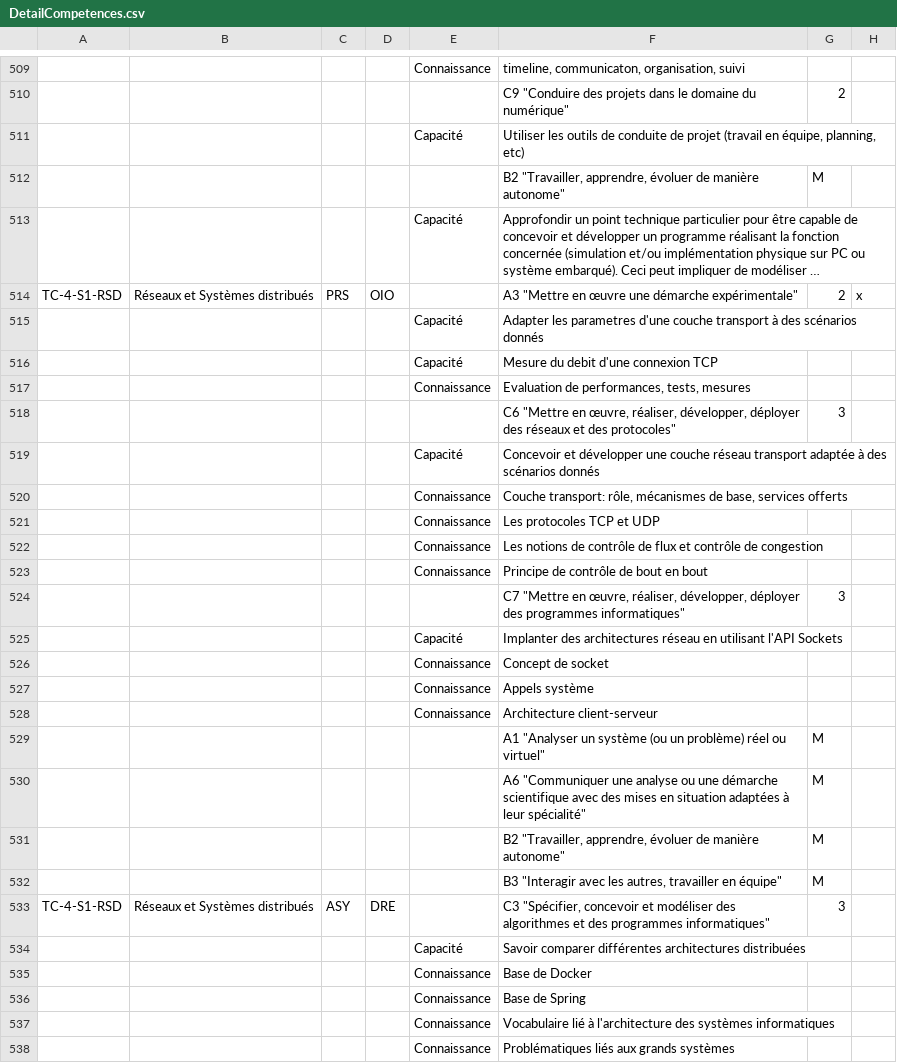
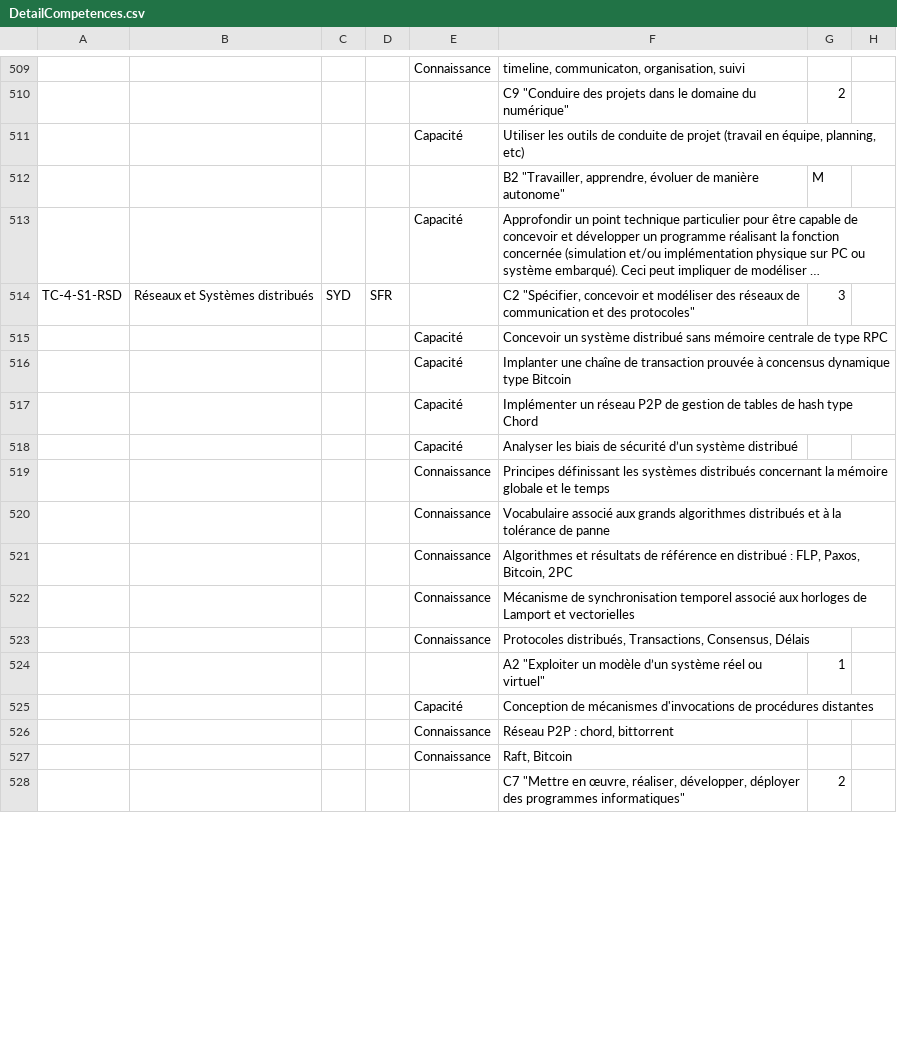
Before and after one commit to sfrenot/competence, a CSV file: importScolpeda/TC/DetailCompetences.csv, drawn as a sheet; only a part is shown, gaps mark what is left out; long unchanged cells end in …; removed rows and columns are numbered as before the commit, all else as after; the diff covers the shown part only; the diff names each change by its address in the sheet, - before the commit and + after, or states it on an @@ line.

```diff
--- a/importScolpeda/TC/DetailCompetences.csv
+++ b/importScolpeda/TC/DetailCompetences.csv
-C514: PRS
+C514: SYD
-D514: OIO
+D514: SFR
-F514: A3 "Mettre en œuvre une démarche expérimentale"
+F514: C2 "Spécifier, concevoir et modéliser des réseaux de communication et des protocoles"
-G514: 2
+G514: 3
-H514: x
+H514: (empty)
-F515: Adapter les parametres d'une couche transport à des scénarios donnés
+F515: Concevoir un système distribué sans mémoire centrale de type RPC
-F516: Mesure du debit d'une connexion TCP
+F516: Implanter une chaîne de transaction prouvée à concensus dynamique type Bitcoin
-row 517:  |  |  |  | Connaissance | Evaluation de performances, tests, mesures
-row 518:  |  |  |  |  | C6 "Mettre en œuvre, réaliser, développer, déployer des réseaux et des protocoles" | 3
-F517: Concevoir et développer une couche réseau transport adaptée à des scénarios donnés
+F517: Implémenter un réseau P2P de gestion de tables de hash type Chord
@@ row 583 moved to row 518: Capacité @@
-F519: Couche transport: rôle, mécanismes de base, services offerts
+F519: Principes définissant les systèmes distribués concernant la mémoire globale et le temps
-row 521:  |  |  |  | Connaissance | Les protocoles TCP et UDP
-F520: Les notions de contrôle de flux et contrôle de congestion
+F520: Vocabulaire associé aux grands algorithmes distribués et à la tolérance de panne
-F521: Principe de contrôle de bout en bout
+F521: Algorithmes et résultats de référence en distribué : FLP, Paxos, Bitcoin, 2PC
-row 524:  |  |  |  |  | C7 "Mettre en œuvre, réaliser, développer, déployer des programmes informatiques" | 3
-row 525:  |  |  |  | Capacité | Implanter des architectures réseau en utilisant l'API Sockets
-F522: Concept de socket
+F522: Mécanisme de synchronisation temporel associé aux horloges de Lamport et vectorielles
-row 527:  |  |  |  | Connaissance | Appels système
-F523: Architecture client-serveur
+F523: Protocoles distribués, Transactions, Consensus, Délais
-row 529:  |  |  |  |  | A1 "Analyser un système (ou un problème) réel ou virtuel" | M
-row 530:  |  |  |  |  | A6 "Communiquer une analyse ou une démarche scientifique avec des mises en situation adaptées à leur spécialité" | M
-row 531:  |  |  |  |  | B2 "Travailler, apprendre, évoluer de manière autonome" | M
-row 532:  |  |  |  |  | B3 "Interagir avec les autres, travailler en équipe" | M
-row 533: TC-4-S1-RSD | Réseaux et Systèmes distribués | ASY | DRE |  | C3 "Spécifier, concevoir et modéliser des algorithmes et des programmes informatiques" | 3
@@ row 589 moved to row 524: A2 "Exploiter un modèle d’un système rée… @@
-F525: Savoir comparer différentes architectures distribuées
+F525: Conception de mécanismes d'invocations de procédures distantes
-row 535:  |  |  |  | Connaissance | Base de Docker
-row 536:  |  |  |  | Connaissance | Base de Spring
-F526: Vocabulaire lié à l'architecture des systèmes informatiques
+F526: Réseau P2P : chord, bittorrent
-F527: Problématiques liés aux grands systèmes
+F527: Raft, Bitcoin
@@ row 607 moved to row 528: C7 "Mettre en œuvre, réaliser, développe… @@
```
Also changed, not shown: 7 added rows, 21 removed rows and 16 edited cells elsewhere in this file, 2 other files.
